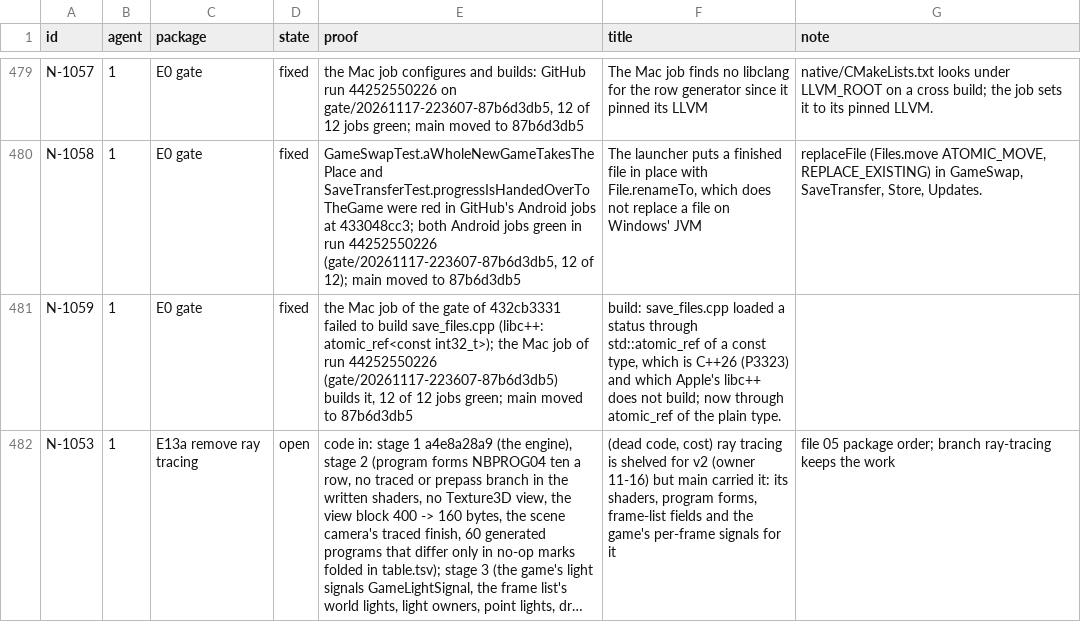
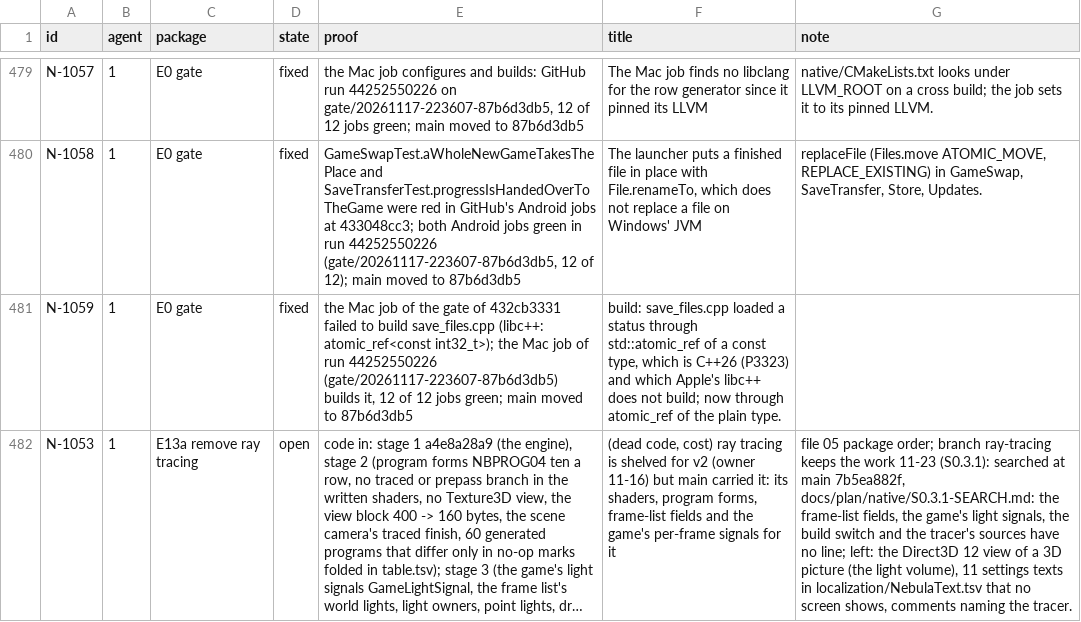
Before and after one commit to keepvaibin/nebula, a TSV file: docs/plan/ledger.tsv, drawn as a sheet; only a part is shown, gaps mark what is left out; long unchanged cells end in …; the diff covers the shown part only; the diff names each change by its address in the sheet, - before the commit and + after, or states it on an @@ line.

Commit message:
S0.3.1 Search main for what rows N-1053 and N-1054 name
docs/plan/native/S0.3.1-SEARCH.md: each name of the two rows and of the
audit's list, searched at main 7b5ea882f in runtime, native, crates, tools
and platform (and localization/NebulaText.tsv for the settings' texts), with
its count and, for each count above 0, the file and line and what the line is.

No line is left of the traced program text, the frame list's tracer fields,
the game's light signals, the build switch or the tracer's sources. Left for
S0.3.2: the Direct3D 12 view of a 3D picture, the Vulkan compiler's location
for the gain input, the cook's checks of a pack's Rt*.tsv tables and of ray
rows in added content (they write nothing), eleven settings texts no screen
shows, and comments that name the tracer.

The file is the card's step log (docs/plan/native/decisions.tsv); the two
rows get a dated note.

```diff
--- a/docs/plan/ledger.tsv
+++ b/docs/plan/ledger.tsv
-G482 (note): …the work
+G482 (note): …the work 11-23 (S0.3.1): searched at main 7b5ea882f, docs/plan/native/S0.3.1-SEARCH.md: the frame-list fields, the game's light signals, the build switch and the tracer's sources have no line; left: the Direct3D 12 view of a 3D picture (the light volume), 11 settings texts in localization/NebulaText.tsv that no screen shows, comments naming the tracer.
```
Also changed, not shown: 1 edited cell elsewhere in this file, docs/plan/native/decisions.tsv, 1 other file.
